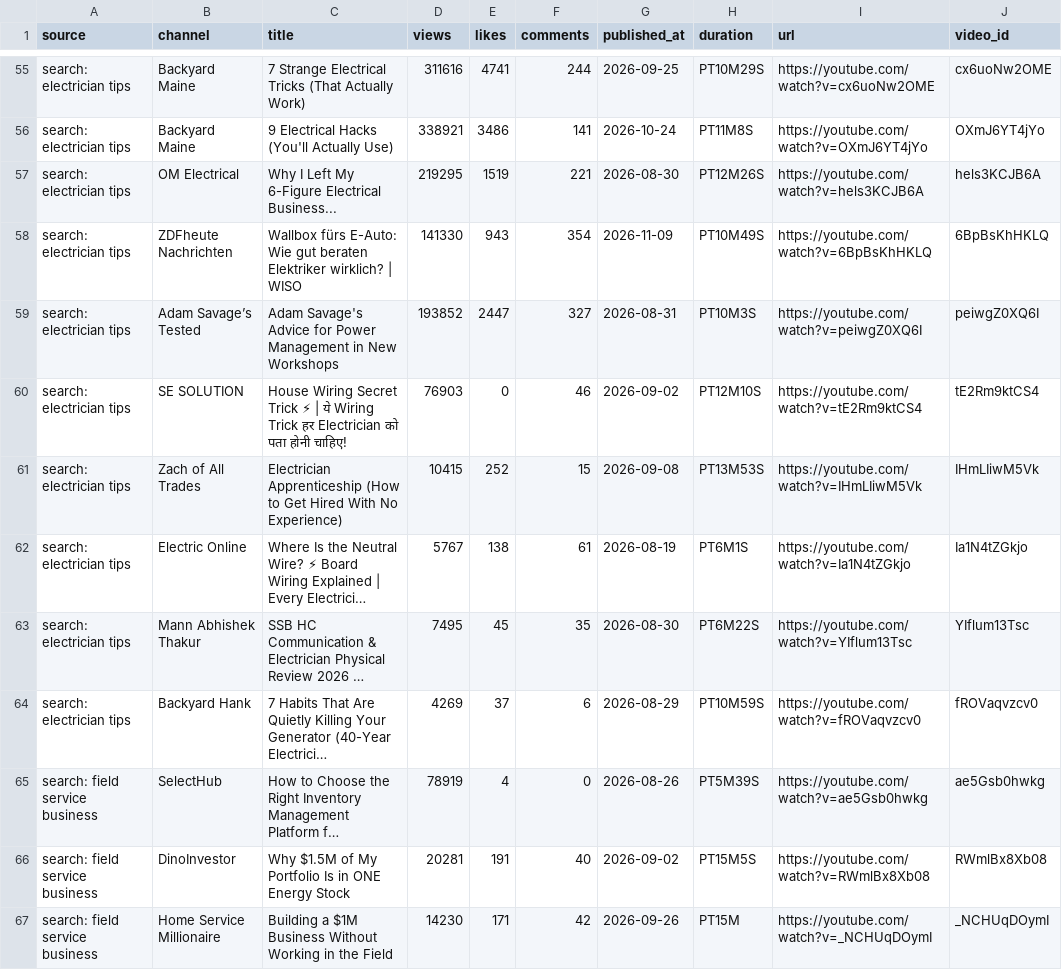
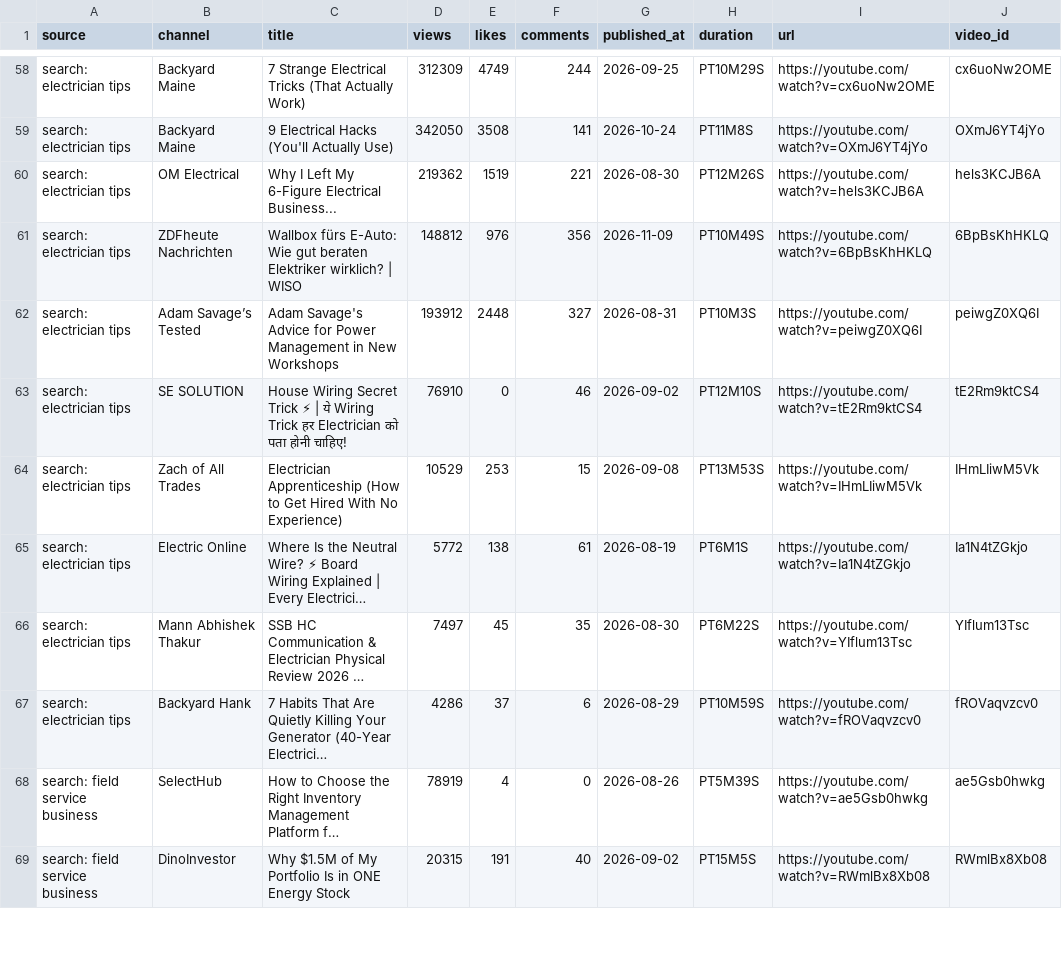
Before and after one commit to gabrielmanak-cpu/YouTube_Dashboard, a CSV file: youtube_data.csv, drawn as a sheet; only a part is shown, gaps mark what is left out; long unchanged cells end in …; removed rows and columns are numbered as before the commit, all else as after; the diff covers the shown part only; the diff names each change by its address in the sheet, - before the commit and + after, or states it on an @@ line.

```diff
--- a/youtube_data.csv
+++ b/youtube_data.csv
-D58 (views): 311616
+D58 (views): 312309
-E58 (likes): 4741
+E58 (likes): 4749
-D59 (views): 338921
+D59 (views): 342050
-E59 (likes): 3486
+E59 (likes): 3508
-D60 (views): 219295
+D60 (views): 219362
-D61 (views): 141330
+D61 (views): 148812
-E61 (likes): 943
+E61 (likes): 976
-F61 (comments): 354
+F61 (comments): 356
-D62 (views): 193852
+D62 (views): 193912
-E62 (likes): 2447
+E62 (likes): 2448
-D63 (views): 76903
+D63 (views): 76910
-D64 (views): 10415
+D64 (views): 10529
-E64 (likes): 252
+E64 (likes): 253
-D65 (views): 5767
+D65 (views): 5772
-D66 (views): 7495
+D66 (views): 7497
-D67 (views): 4269
+D67 (views): 4286
-D69 (views): 20281
+D69 (views): 20315
-row 67: search: field service business | Home Service Millionaire | Building a $1M Business Without Working in the Field | 14230 | 171 | 42 | 2026-09-26 | PT15M | https://youtube.com/watch?v=_NCHUqDOymI | _NCHUqDOymI
```
Also changed, not shown: 5 added rows, 1 removed row and 97 edited cells elsewhere in this file, 2 other files.
